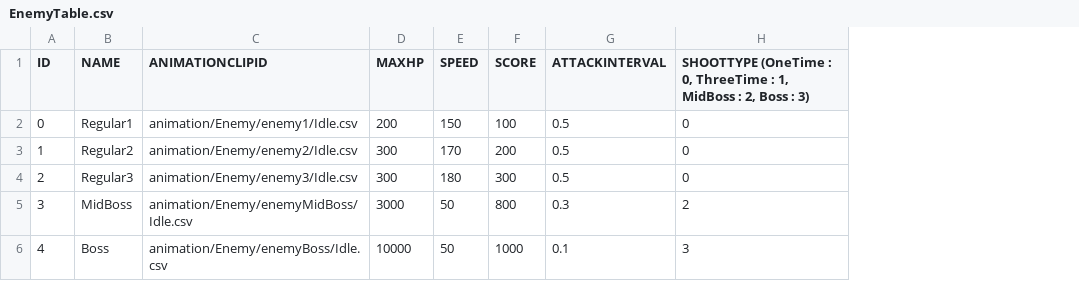
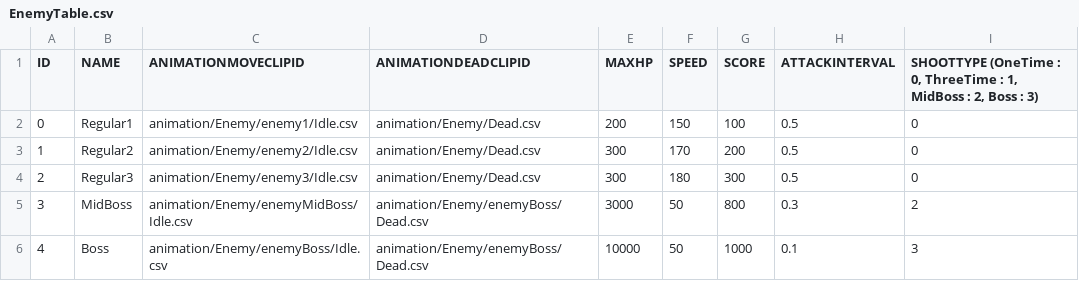
Before and after one commit to rlawlgns3433/Strikers1945, a CSV file: Strikers1945 Bin/tables/EnemyTable.csv, drawn as a sheet; the diff names each change by its address in the sheet, - before the commit and + after, or states it on an @@ line.

```diff
--- a/Strikers1945 Bin/tables/EnemyTable.csv
+++ b/Strikers1945 Bin/tables/EnemyTable.csv
+column D (ANIMATIONDEADCLIPID), rows 2-6: animation/Enemy/Dead.csv | animation/Enemy/Dead.csv | animation/Enemy/Dead.csv | animation/Enemy/enemyBoss/Dead.csv | animation/Enemy/enemyBoss/Dead.csv
-C1: ANIMATIONCLIPID
+C1: ANIMATIONMOVECLIPID
```
Also changed, not shown: 15 other files.
